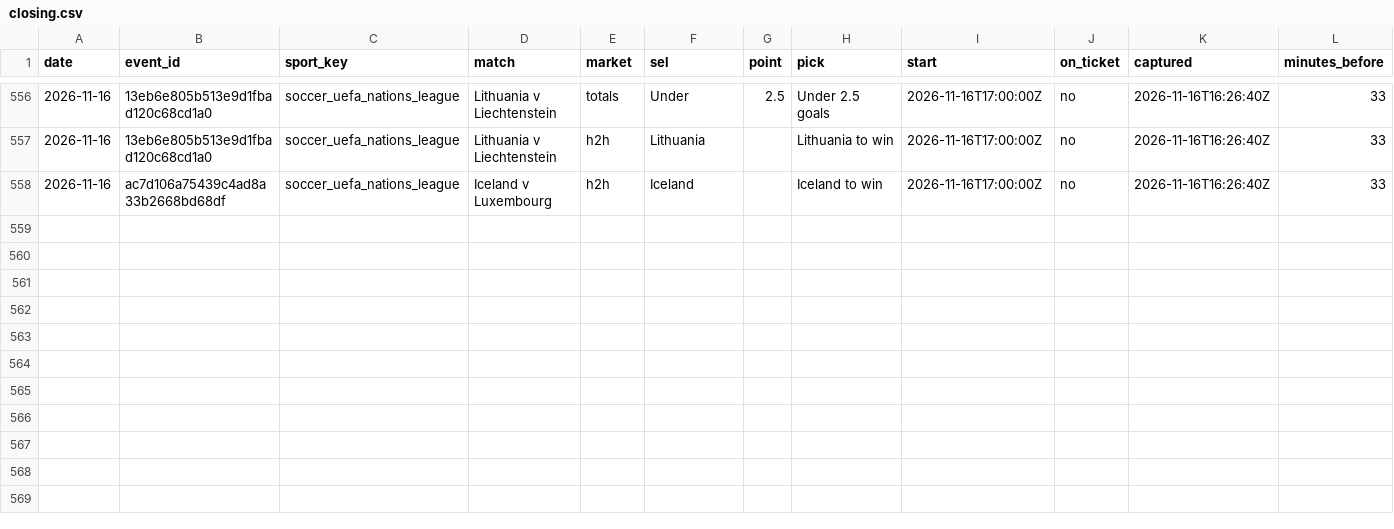
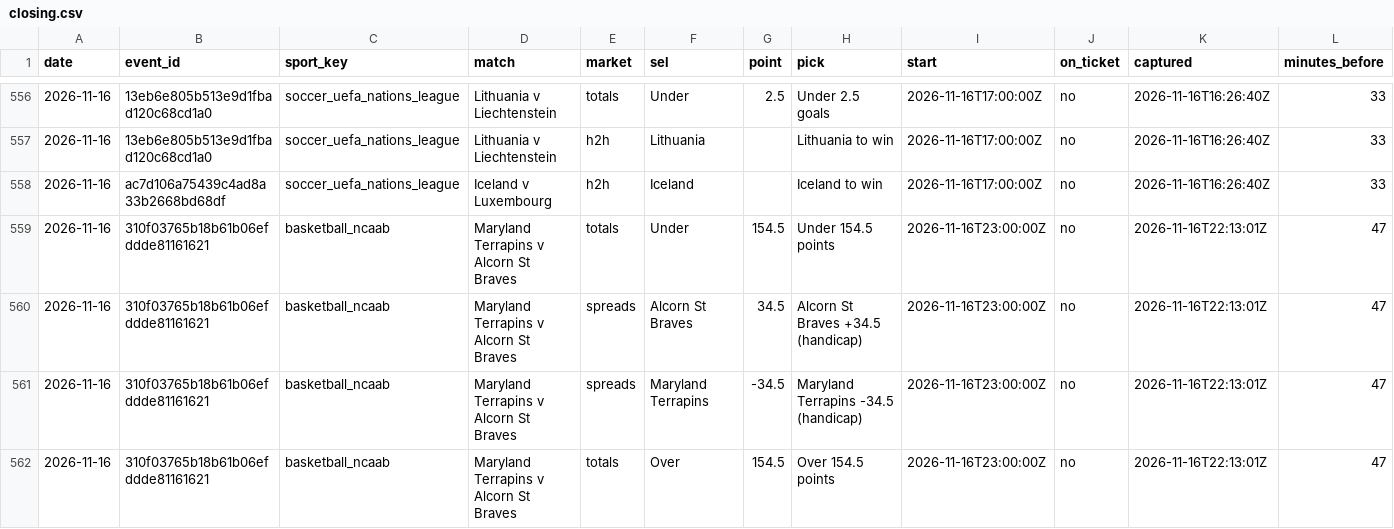
Before and after one commit to tralesmile/kockajse, a CSV file: data/closing.csv, drawn as a sheet; only a part is shown, gaps mark what is left out; rows hold the shown columns only; the diff names each change by its address in the sheet, - before the commit and + after, or states it on an @@ line.

Commit message:
Update closing prices

```diff
--- a/data/closing.csv
+++ b/data/closing.csv
+row 559: 2026-11-16 | 310f03765b18b61b06efddde81161621 | basketball_ncaab | Maryland Terrapins v Alcorn St Braves | totals | Under | 154.5 | Under 154.5 points | 2026-11-16T23:00:00Z | no | 2026-11-16T22:13:01Z | 47
+row 560: 2026-11-16 | 310f03765b18b61b06efddde81161621 | basketball_ncaab | Maryland Terrapins v Alcorn St Braves | spreads | Alcorn St Braves | 34.5 | Alcorn St Braves +34.5 (handicap) | 2026-11-16T23:00:00Z | no | 2026-11-16T22:13:01Z | 47
+row 561: 2026-11-16 | 310f03765b18b61b06efddde81161621 | basketball_ncaab | Maryland Terrapins v Alcorn St Braves | spreads | Maryland Terrapins | -34.5 | Maryland Terrapins -34.5 (handicap) | 2026-11-16T23:00:00Z | no | 2026-11-16T22:13:01Z | 47
+row 562: 2026-11-16 | 310f03765b18b61b06efddde81161621 | basketball_ncaab | Maryland Terrapins v Alcorn St Braves | totals | Over | 154.5 | Over 154.5 points | 2026-11-16T23:00:00Z | no | 2026-11-16T22:13:01Z | 47
```
Also changed, not shown: 2 other files.
